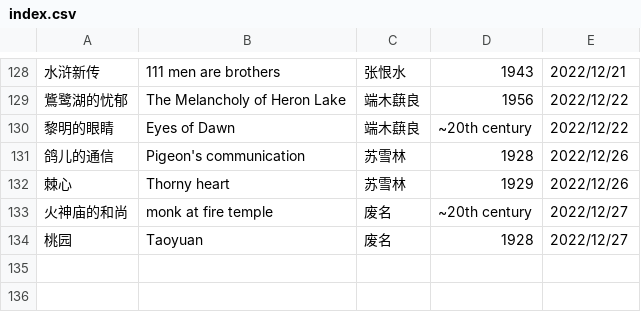
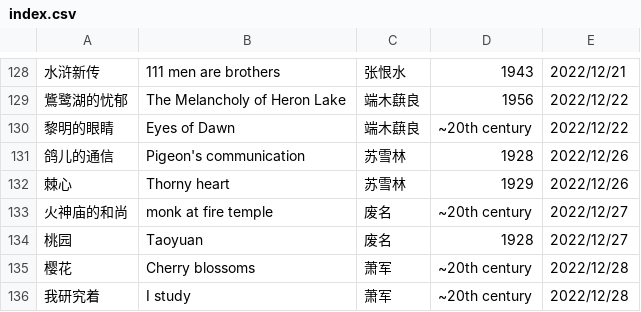
Before and after one commit to shjwudp/shu, a CSV file: index.csv, drawn as a sheet; only a part is shown, gaps mark what is left out.

Commit message:
feat: add 萧军《樱花》、《我研究着》

```diff
--- a/index.csv
+++ b/index.csv
@@ -134 +134,3 @@
 桃园,Taoyuan,废名,1928,2022/12/27
+樱花,Cherry blossoms,萧军,~20th century,2022/12/28
+我研究着,I study,萧军,~20th century,2022/12/28
```
Also changed, not shown: 2 other files.
